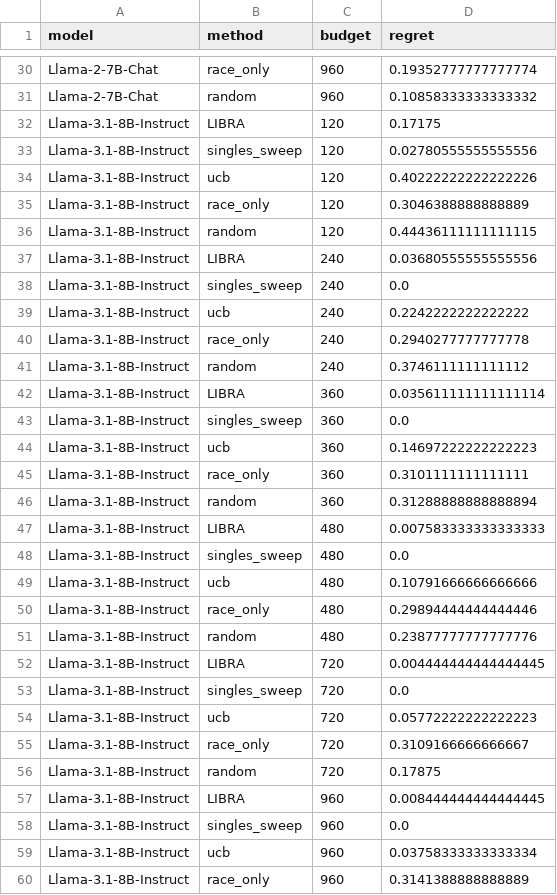
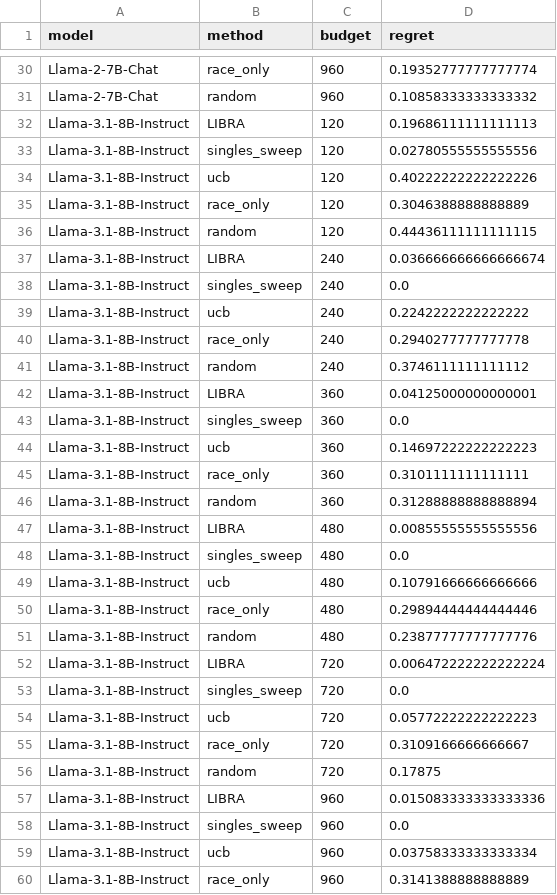
Before and after one commit to Suhail-TII/LIBRA, a CSV file: results/reviewer_analyses.csv, drawn as a sheet; only a part is shown, gaps mark what is left out; the diff covers the shown part only.

```diff
--- a/results/reviewer_analyses.csv
+++ b/results/reviewer_analyses.csv
@@ -31,3 +31,3 @@ Llama-2-7B-Chat,race_only,960,0.19352777777777774
 Llama-2-7B-Chat,random,960,0.10858333333333332
-Llama-3.1-8B-Instruct,LIBRA,120,0.17175
+Llama-3.1-8B-Instruct,LIBRA,120,0.19686111111111113
 Llama-3.1-8B-Instruct,singles_sweep,120,0.02780555555555556
@@ -36,3 +36,3 @@ Llama-3.1-8B-Instruct,race_only,120,0.3046388888888889
 Llama-3.1-8B-Instruct,random,120,0.44436111111111115
-Llama-3.1-8B-Instruct,LIBRA,240,0.03680555555555556
+Llama-3.1-8B-Instruct,LIBRA,240,0.036666666666666674
 Llama-3.1-8B-Instruct,singles_sweep,240,0.0
@@ -41,3 +41,3 @@ Llama-3.1-8B-Instruct,race_only,240,0.2940277777777778
 Llama-3.1-8B-Instruct,random,240,0.3746111111111112
-Llama-3.1-8B-Instruct,LIBRA,360,0.035611111111111114
+Llama-3.1-8B-Instruct,LIBRA,360,0.04125000000000001
 Llama-3.1-8B-Instruct,singles_sweep,360,0.0
@@ -46,3 +46,3 @@ Llama-3.1-8B-Instruct,race_only,360,0.3101111111111111
 Llama-3.1-8B-Instruct,random,360,0.31288888888888894
-Llama-3.1-8B-Instruct,LIBRA,480,0.007583333333333333
+Llama-3.1-8B-Instruct,LIBRA,480,0.00855555555555556
 Llama-3.1-8B-Instruct,singles_sweep,480,0.0
@@ -51,3 +51,3 @@ Llama-3.1-8B-Instruct,race_only,480,0.29894444444444446
 Llama-3.1-8B-Instruct,random,480,0.23877777777777776
-Llama-3.1-8B-Instruct,LIBRA,720,0.004444444444444445
+Llama-3.1-8B-Instruct,LIBRA,720,0.006472222222222224
 Llama-3.1-8B-Instruct,singles_sweep,720,0.0
@@ -56,3 +56,3 @@ Llama-3.1-8B-Instruct,race_only,720,0.3109166666666667
 Llama-3.1-8B-Instruct,random,720,0.17875
-Llama-3.1-8B-Instruct,LIBRA,960,0.008444444444444445
+Llama-3.1-8B-Instruct,LIBRA,960,0.015083333333333336
 Llama-3.1-8B-Instruct,singles_sweep,960,0.0
```
Also changed, not shown: 24 edited cells elsewhere in this file, results/lomo_results.csv, 21 other files.
